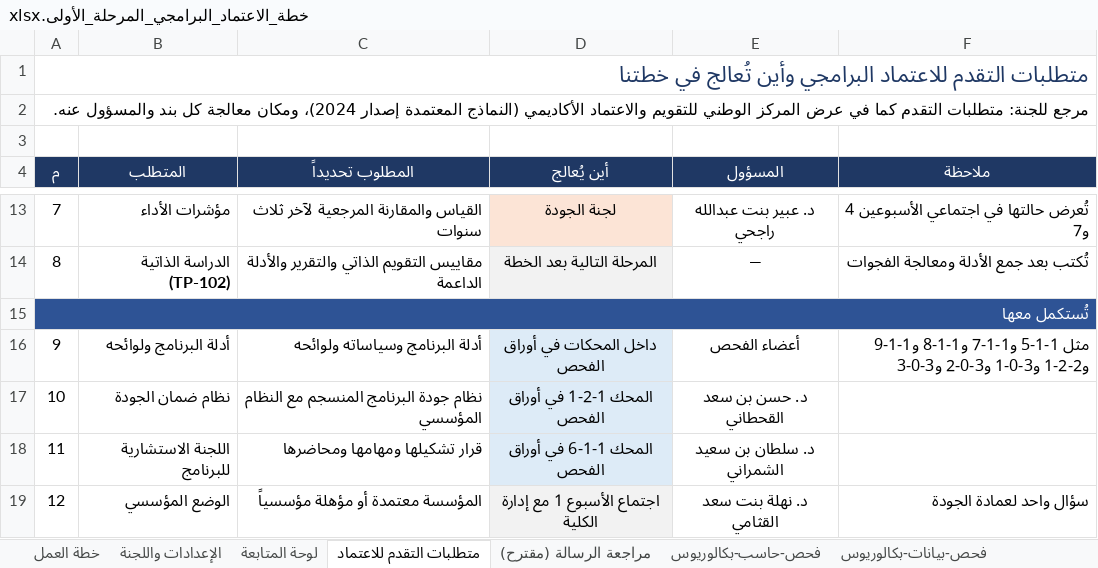
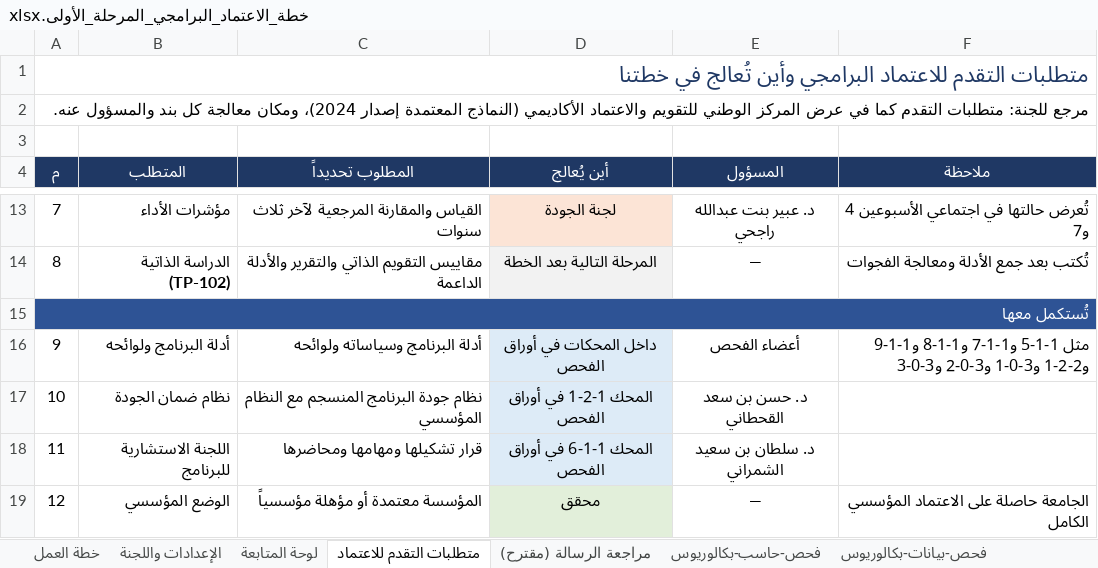
Before and after one commit to Nahlah/Test, an Excel workbook: خطة_الاعتماد_البرامجي_المرحلة_الأولى.xlsx, sheet متطلبات التقدم للاعتماد, drawn as a sheet; only a part is shown, gaps mark what is left out; values as stored, in another font and other column widths than the file's, no borders; the diff names each change by its address in the sheet, - before the commit and + after, or states it on an @@ line.

```diff
--- a/خطة_الاعتماد_البرامجي_المرحلة_الأولى.xlsx (sheet متطلبات التقدم للاعتماد)
+++ b/خطة_الاعتماد_البرامجي_المرحلة_الأولى.xlsx (sheet متطلبات التقدم للاعتماد)
-D19 (أين يُعالج): اجتماع الأسبوع 1 مع إدارة الكلية
+D19 (أين يُعالج): محقق
-E19 (المسؤول): د. نهلة بنت سعد القثامي
+E19 (المسؤول): —
-F19 (ملاحظة): سؤال واحد لعمادة الجودة
+F19 (ملاحظة): الجامعة حاصلة على الاعتماد المؤسسي الكامل
```
Also changed, not shown: sheet خطة العمل.
